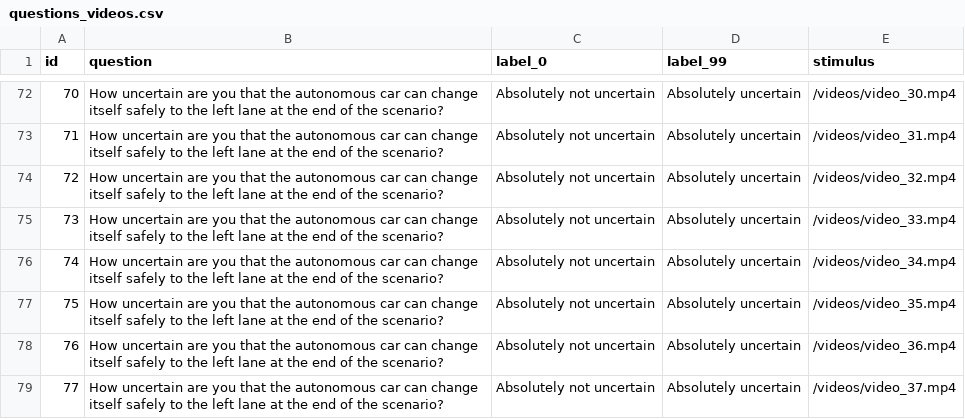
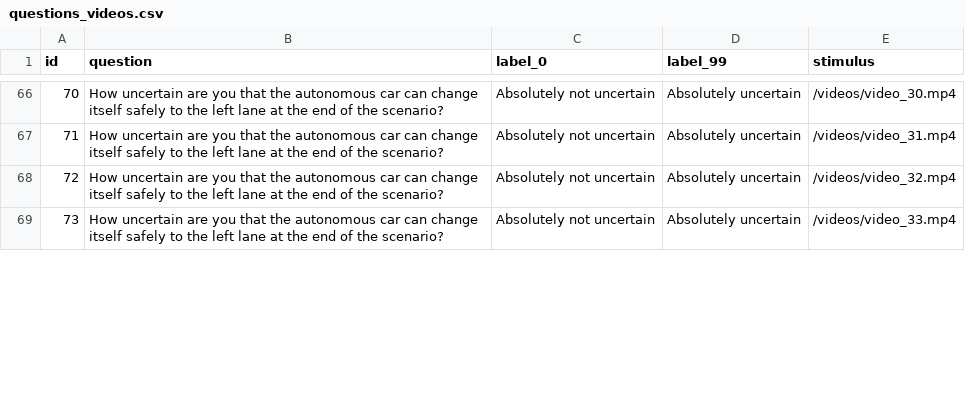
Before and after one commit to bazilinskyy/uncertainty-crowdsourced, a CSV file: public/views/questions_videos.csv, drawn as a sheet; only a part is shown, gaps mark what is left out; removed rows and columns are numbered as before the commit, all else as after; the diff covers the shown part only; the diff names each change by its address in the sheet, - before the commit and + after, or states it on an @@ line.

Commit message:
Update questions_videos.csv
Updated questions based on deleted videos

```diff
--- a/public/views/questions_videos.csv
+++ b/public/views/questions_videos.csv
-row 76: 74 | How uncertain are you that the autonomous car can change itself safely to the left lane at the end of the scenario? | Absolutely not uncertain | Absolutely uncertain | /videos/video_34.mp4
-row 77: 75 | How uncertain are you that the autonomous car can change itself safely to the left lane at the end of the scenario? | Absolutely not uncertain | Absolutely uncertain | /videos/video_35.mp4
-row 78: 76 | How uncertain are you that the autonomous car can change itself safely to the left lane at the end of the scenario? | Absolutely not uncertain | Absolutely uncertain | /videos/video_36.mp4
-row 79: 77 | How uncertain are you that the autonomous car can change itself safely to the left lane at the end of the scenario? | Absolutely not uncertain | Absolutely uncertain | /videos/video_37.mp4
```
Also changed, not shown: 1 added row, 8 removed rows and 6 edited cells elsewhere in this file.
